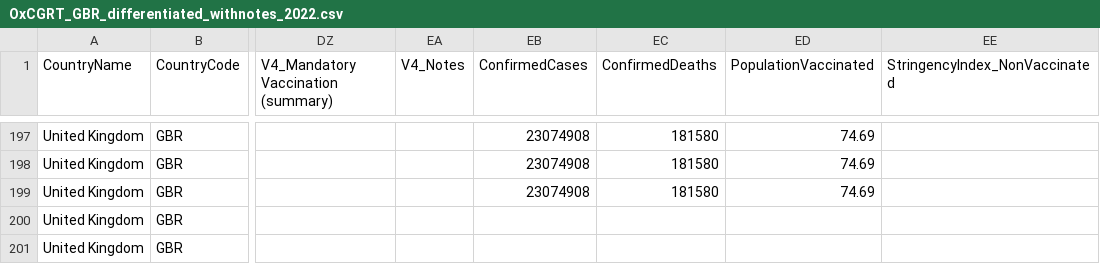
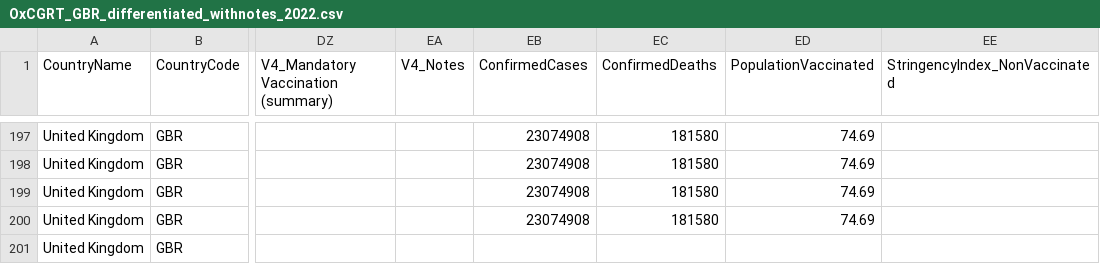
Before and after one commit to bernardoandretti/covid-policy-tracker, a CSV file: data/United Kingdom/OxCGRT_GBR_differentiated_withnotes_2022.csv, drawn as a sheet; only a part is shown, gaps mark what is left out; the diff covers the shown part only; the diff names each change by its address in the sheet, - before the commit and + after, or states it on an @@ line.

```diff
--- a/data/United Kingdom/OxCGRT_GBR_differentiated_withnotes_2022.csv
+++ b/data/United Kingdom/OxCGRT_GBR_differentiated_withnotes_2022.csv
-EB200 (ConfirmedCases): (empty)
+EB200 (ConfirmedCases): 23074908
-EC200 (ConfirmedDeaths): (empty)
+EC200 (ConfirmedDeaths): 181580
-ED200 (PopulationVaccinated): (empty)
+ED200 (PopulationVaccinated): 74.69
```
Also changed, not shown: 5 added rows elsewhere in this file, data/Australia/OxCGRT_AUS_differentiated_withnotes_2022.csv, 4 other files.
